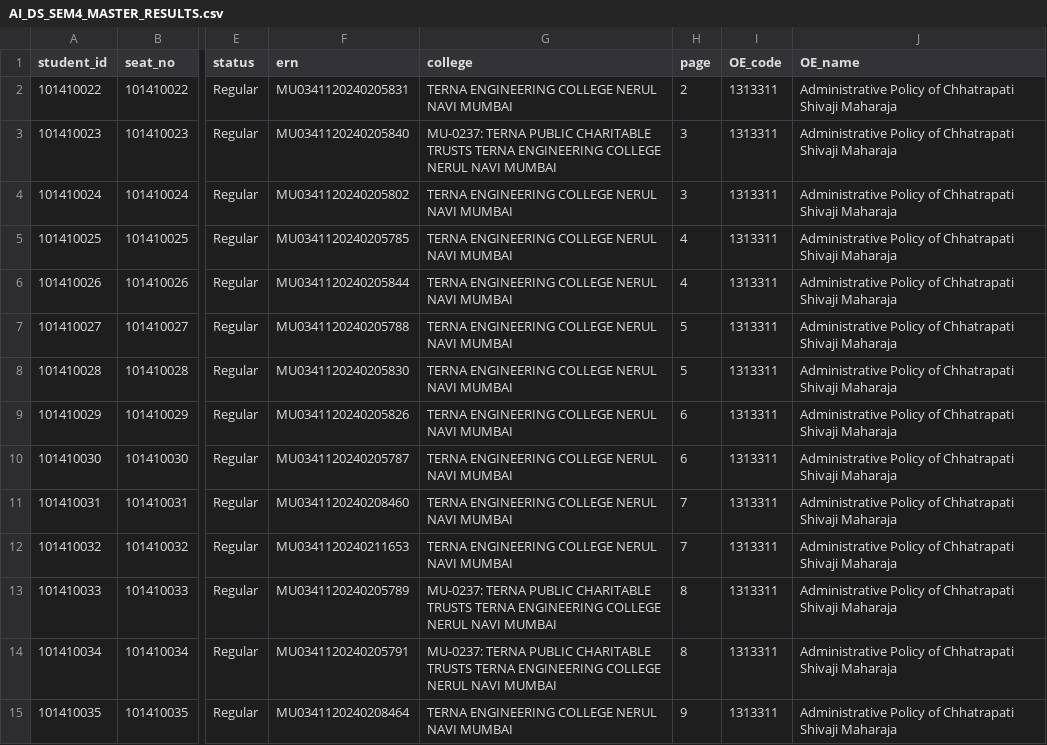
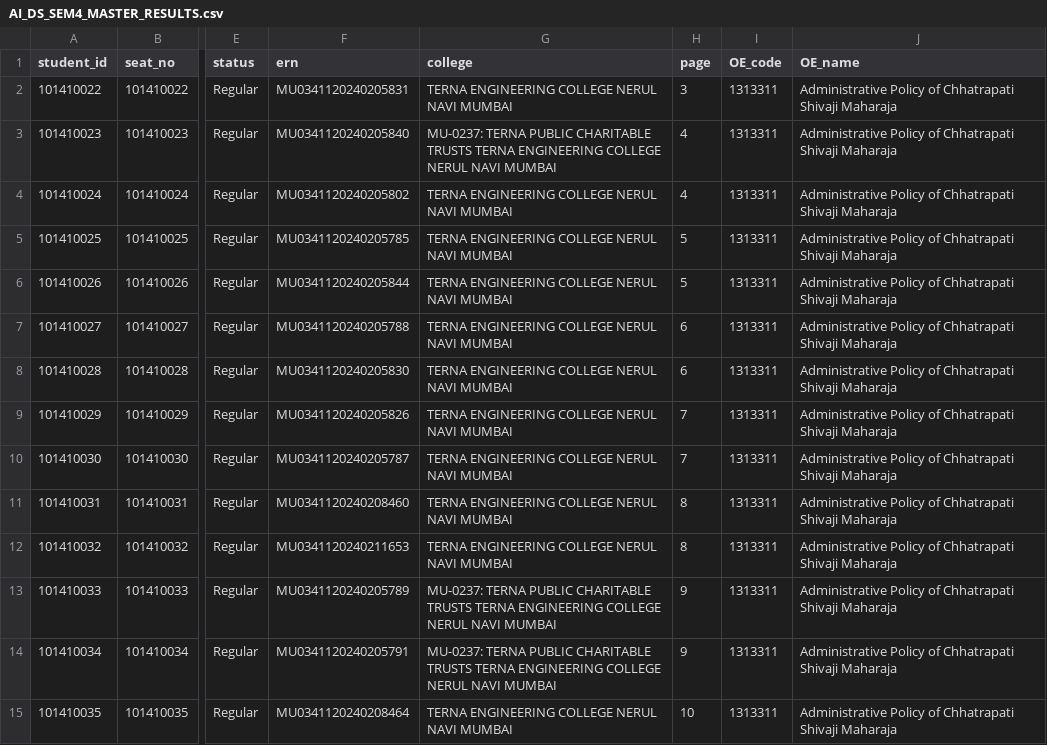
Before and after one commit to shivambandekar2526-png/result-analysis-aids-iv, a CSV file: AI_DS_SEM4_MASTER_RESULTS.csv, drawn as a sheet; only a part is shown, gaps mark what is left out; the diff covers the shown part only; the diff names each change by its address in the sheet, - before the commit and + after, or states it on an @@ line.

```diff
--- a/AI_DS_SEM4_MASTER_RESULTS.csv
+++ b/AI_DS_SEM4_MASTER_RESULTS.csv
-H2 (page): 2
+H2 (page): 3
-H3:H4 (page): 3
+H3:H4 (page): 4
-H5:H6 (page): 4
+H5:H6 (page): 5
-H7:H8 (page): 5
+H7:H8 (page): 6
-H9:H10 (page): 6
+H9:H10 (page): 7
-H11:H12 (page): 7
+H11:H12 (page): 8
-H13:H14 (page): 8
+H13:H14 (page): 9
-H15 (page): 9
+H15 (page): 10
```
Also changed, not shown: 74 edited cells elsewhere in this file, data/processed/AI_DS_SEM4_CLUSTERED_STUDENTS.csv, 8 other files.
